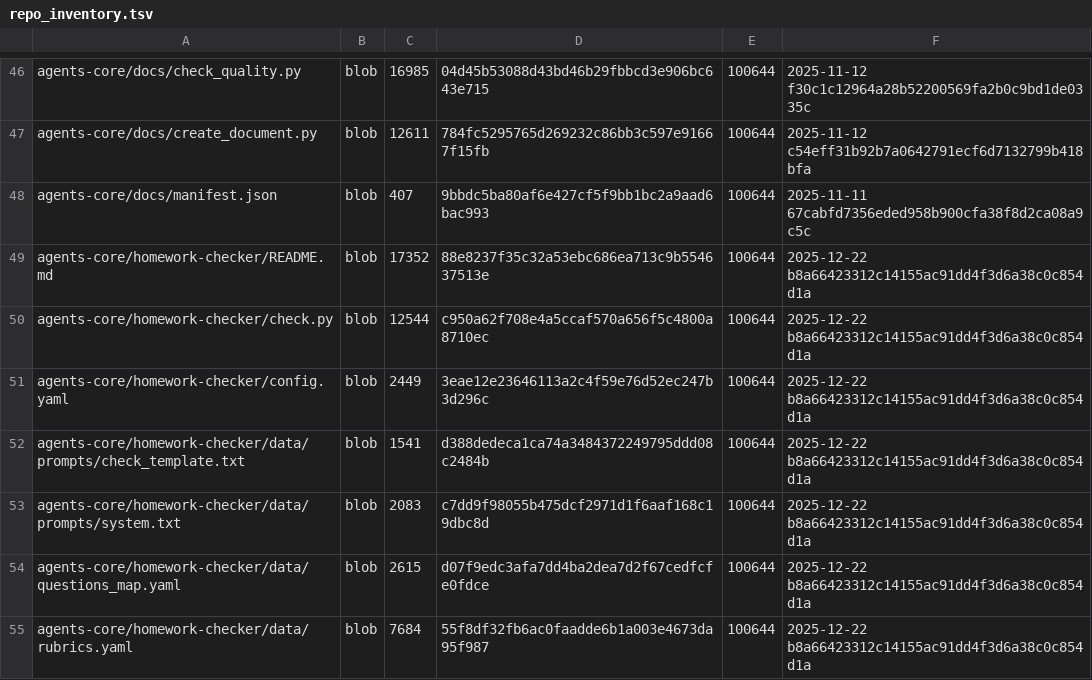
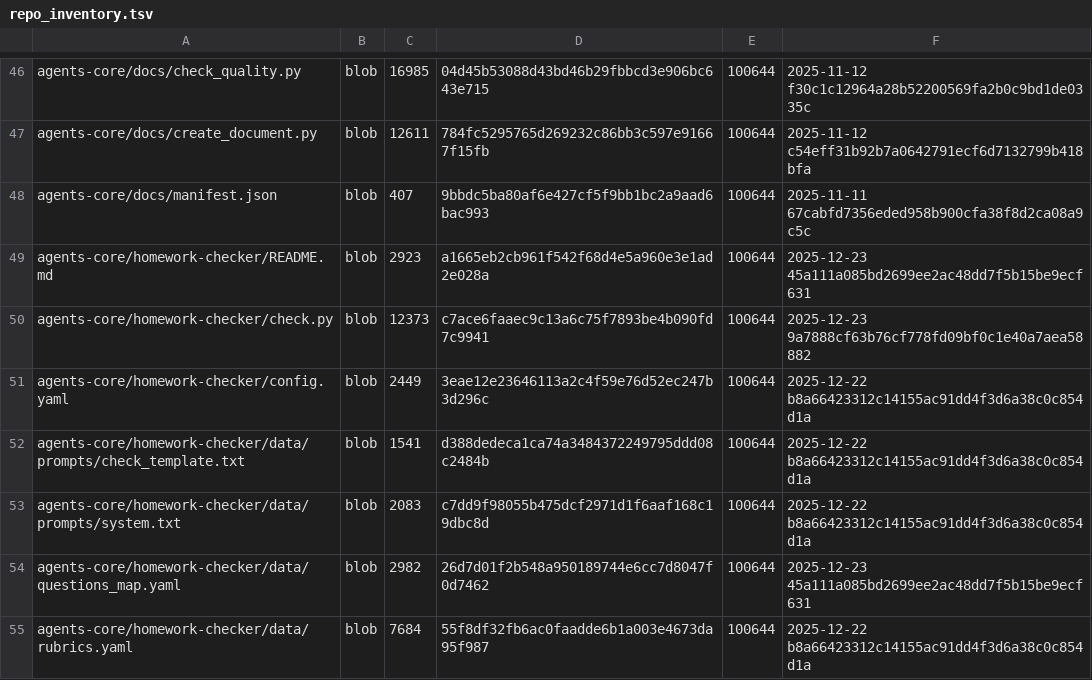
Before and after one commit to TserenTserenov/DS-ecosystem-development, a TSV file: artifacts/inventories/repo_inventory.tsv, drawn as a sheet; only a part is shown, gaps mark what is left out; the diff covers the shown part only.

Commit message:
chore: add repo inventory

```diff
--- a/artifacts/inventories/repo_inventory.tsv
+++ b/artifacts/inventories/repo_inventory.tsv
@@ -48,4 +48,4 @@ agents-core/docs/create_document.py	blob	12611	784fc5295765d269232c86bb3c597e916
 agents-core/docs/manifest.json	blob	407	9bbdc5ba80af6e427cf5f9bb1bc2a9aad6bac993	100644	2025-11-11 67cabfd7356eded958b900cfa38f8d2ca08a9c5c
-agents-core/homework-checker/README.md	blob	17352	88e8237f35c32a53ebc686ea713c9b554637513e	100644	2025-12-22 b8a66423312c14155ac91dd4f3d6a38c0c854d1a
-agents-core/homework-checker/check.py	blob	12544	c950a62f708e4a5ccaf570a656f5c4800a8710ec	100644	2025-12-22 b8a66423312c14155ac91dd4f3d6a38c0c854d1a
+agents-core/homework-checker/README.md	blob	2923	a1665eb2cb961f542f68d4e5a960e3e1ad2e028a	100644	2025-12-23 45a111a085bd2699ee2ac48dd7f5b15be9ecf631
+agents-core/homework-checker/check.py	blob	12373	c7ace6faaec9c13a6c75f7893be4b090fd7c9941	100644	2025-12-23 9a7888cf63b76cf778fd09bf0c1e40a7aea58882
 agents-core/homework-checker/config.yaml	blob	2449	3eae12e23646113a2c4f59e76d52ec247b3d296c	100644	2025-12-22 b8a66423312c14155ac91dd4f3d6a38c0c854d1a
@@ -53,3 +53,3 @@ agents-core/homework-checker/data/prompts/check_template.txt	blob	1541	d388dedec
 agents-core/homework-checker/data/prompts/system.txt	blob	2083	c7dd9f98055b475dcf2971d1f6aaf168c19dbc8d	100644	2025-12-22 b8a66423312c14155ac91dd4f3d6a38c0c854d1a
-agents-core/homework-checker/data/questions_map.yaml	blob	2615	d07f9edc3afa7dd4ba2dea7d2f67cedfcfe0fdce	100644	2025-12-22 b8a66423312c14155ac91dd4f3d6a38c0c854d1a
+agents-core/homework-checker/data/questions_map.yaml	blob	2982	26d7d01f2b548a950189744e6cc7d8047f0d7462	100644	2025-12-23 45a111a085bd2699ee2ac48dd7f5b15be9ecf631
 agents-core/homework-checker/data/rubrics.yaml	blob	7684	55f8df32fb6ac0faadde6b1a003e4673da95f987	100644	2025-12-22 b8a66423312c14155ac91dd4f3d6a38c0c854d1a
```
Also changed, not shown: 6 added rows and 25 edited cells elsewhere in this file.
